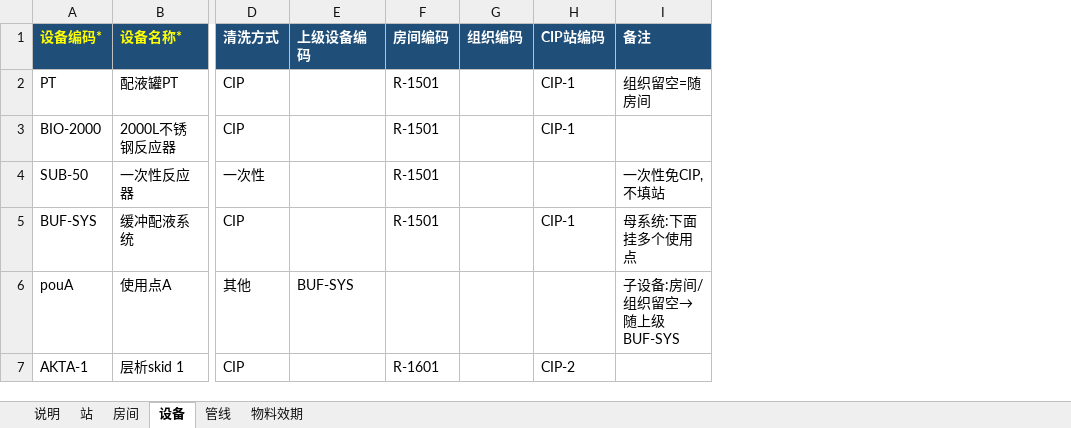
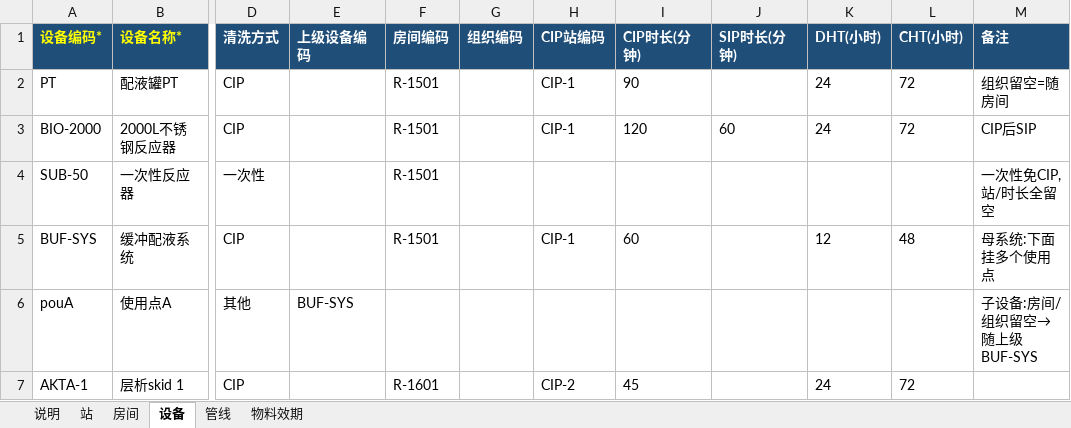
Before and after one commit to zfy951184449-stack/ccaps22, an Excel workbook: docs/production_scheduling/CIP拓扑导入模板.xlsx, sheet 设备, drawn as a sheet; only a part is shown, gaps mark what is left out; values as stored, in another font and other column widths than the file's, no borders; addresses are those after the commit; the diff names each change by its address in the sheet, - before the commit and + after, or states it on an @@ line.

```diff
--- a/docs/production_scheduling/CIP拓扑导入模板.xlsx (sheet 设备)
+++ b/docs/production_scheduling/CIP拓扑导入模板.xlsx (sheet 设备)
+column I (CIP时长(分钟)), rows 2-7: 90 | 120 |  | 60 |  | 45
+column J (SIP时长(分钟)), row 3: 60
+column K (DHT(小时)), rows 2-7: 24 | 24 |  | 12 |  | 24
+column L (CHT(小时)), rows 2-7: 72 | 72 |  | 48 |  | 72
-M3 (备注): (empty)
+M3 (备注): CIP后SIP
-M4 (备注): 一次性免CIP,不填站
+M4 (备注): 一次性免CIP,站/时长全留空
```
Also changed, not shown: sheet 管线, sheet 说明, 5 other files.
